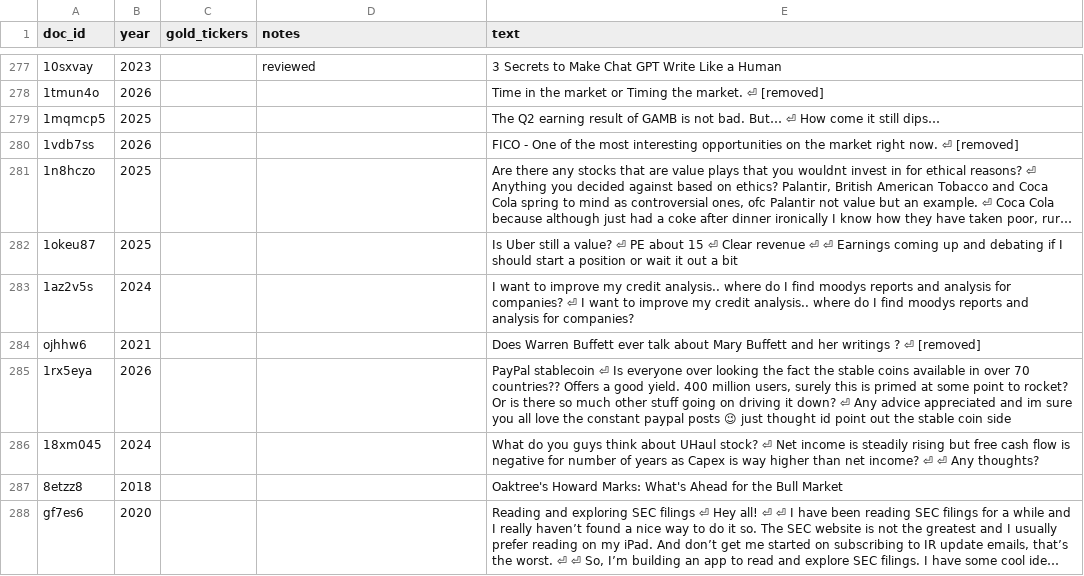
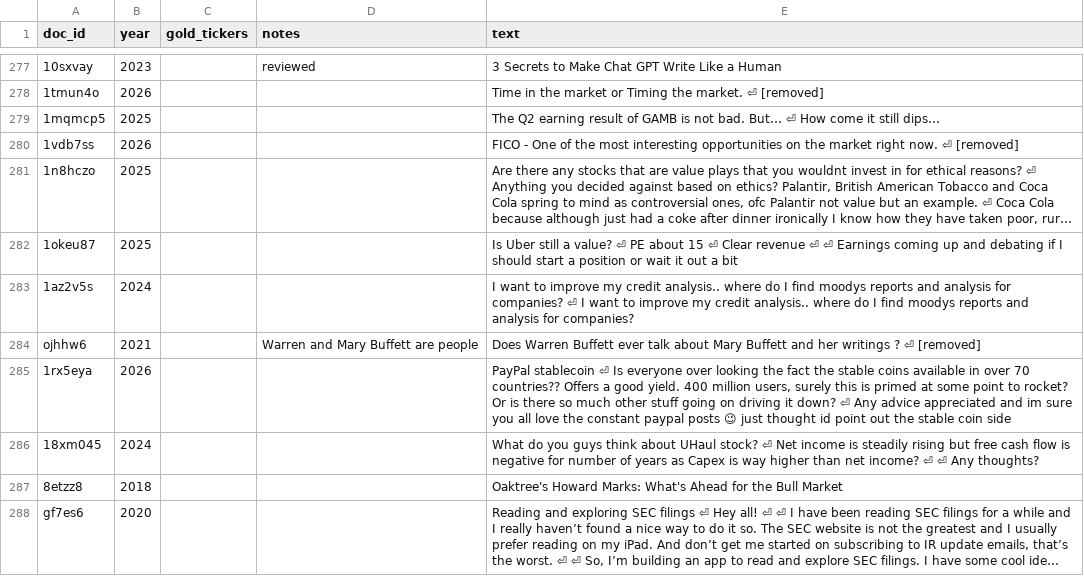
Before and after one commit to RedDawe/subreddit-as-a-service, a TSV file: artifacts/label_sample.tsv, drawn as a sheet; only a part is shown, gaps mark what is left out; long unchanged cells end in …; the diff covers the shown part only; the diff names each change by its address in the sheet, - before the commit and + after, or states it on an @@ line.

```diff
--- a/artifacts/label_sample.tsv
+++ b/artifacts/label_sample.tsv
-D284 (notes): (empty)
+D284 (notes): Warren and Mary Buffett are people
```
Also changed, not shown: 10 edited cells elsewhere in this file, 2 other files.
